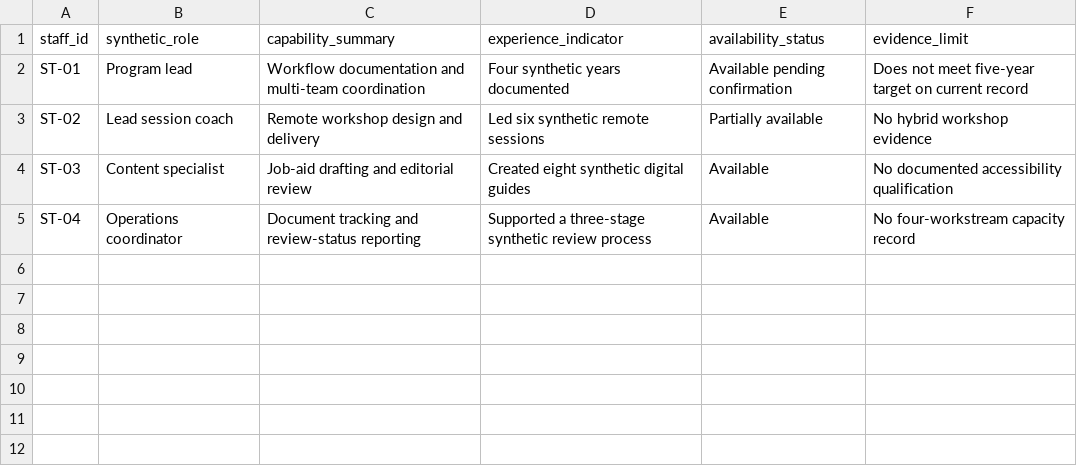
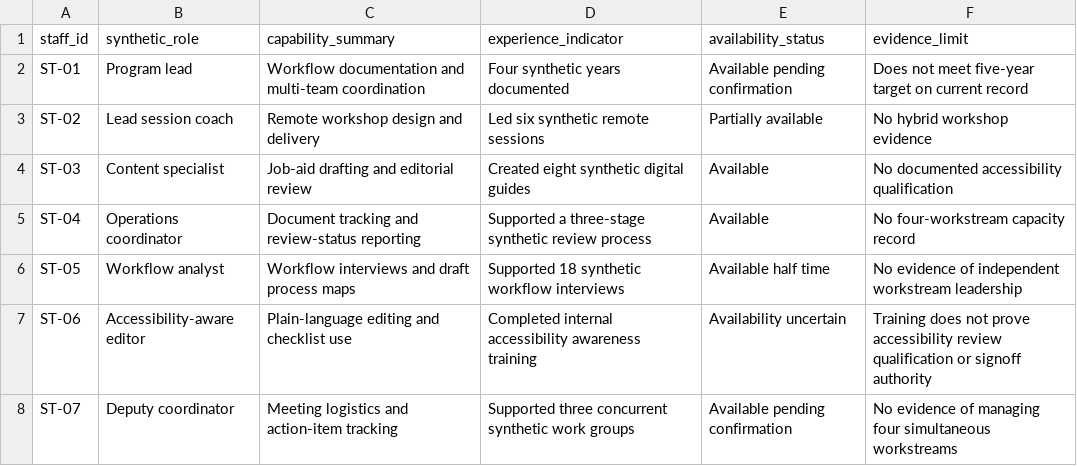
Before and after one commit to adrian-erlinger/dsl-govcon-workflows, a CSV file: workflows/past-performance-teaming/data/synthetic-staff-capabilities.csv, drawn as a sheet.

```diff
--- a/workflows/past-performance-teaming/data/synthetic-staff-capabilities.csv
+++ b/workflows/past-performance-teaming/data/synthetic-staff-capabilities.csv
@@ -5 +5,4 @@ ST-03,Content specialist,Job-aid drafting and editorial review,Created eight syn
 ST-04,Operations coordinator,Document tracking and review-status reporting,Supported a three-stage synthetic review process,Available,No four-workstream capacity record
+ST-05,Workflow analyst,Workflow interviews and draft process maps,Supported 18 synthetic workflow interviews,Available half time,No evidence of independent workstream leadership
+ST-06,Accessibility-aware editor,Plain-language editing and checklist use,Completed internal accessibility awareness training,Availability uncertain,Training does not prove accessibility review qualification or signoff authority
+ST-07,Deputy coordinator,Meeting logistics and action-item tracking,Supported three concurrent synthetic work groups,Available pending confirmation,No evidence of managing four simultaneous workstreams
```
Also changed, not shown: workflows/opportunity-triage/data/synthetic-opportunity-input.csv, workflows/past-performance-teaming/data/synthetic-partner-profiles.csv, 40 other files.
